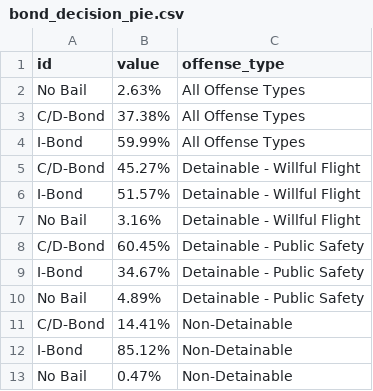
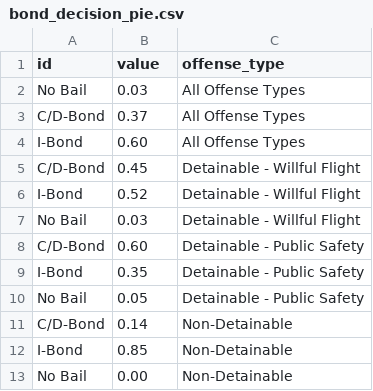
Before and after one commit to brandendupont-mcw/bond-court-reform, a CSV file: data/viz/bond_decision_pie.csv, drawn as a sheet.

```diff
--- a/data/viz/bond_decision_pie.csv
+++ b/data/viz/bond_decision_pie.csv
@@ -1,13 +1,13 @@
 id,value,offense_type
-No Bail,2.63%,All Offense Types
-C/D-Bond,37.38%,All Offense Types
-I-Bond,59.99%,All Offense Types
-C/D-Bond,45.27%,Detainable - Willful Flight
-I-Bond,51.57%,Detainable - Willful Flight
-No Bail,3.16%,Detainable - Willful Flight
-C/D-Bond,60.45%,Detainable - Public Safety
-I-Bond,34.67%,Detainable - Public Safety
-No Bail,4.89%,Detainable - Public Safety
-C/D-Bond,14.41%,Non-Detainable
-I-Bond,85.12%,Non-Detainable
-No Bail,0.47%,Non-Detainable
+No Bail,0.03,All Offense Types
+C/D-Bond,0.37,All Offense Types
+I-Bond,0.60,All Offense Types
+C/D-Bond,0.45,Detainable - Willful Flight
+I-Bond,0.52,Detainable - Willful Flight
+No Bail,0.03,Detainable - Willful Flight
+C/D-Bond,0.60,Detainable - Public Safety
+I-Bond,0.35,Detainable - Public Safety
+No Bail,0.05,Detainable - Public Safety
+C/D-Bond,0.14,Non-Detainable
+I-Bond,0.85,Non-Detainable
+No Bail,0.00,Non-Detainable
```
Also changed, not shown: 1 other file.
